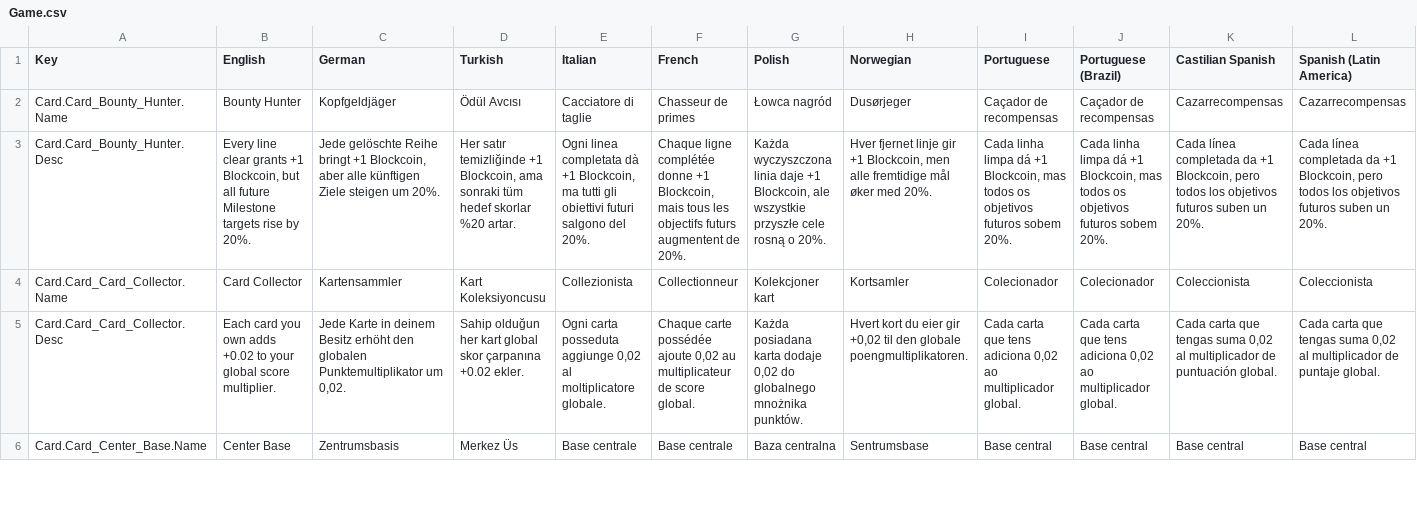
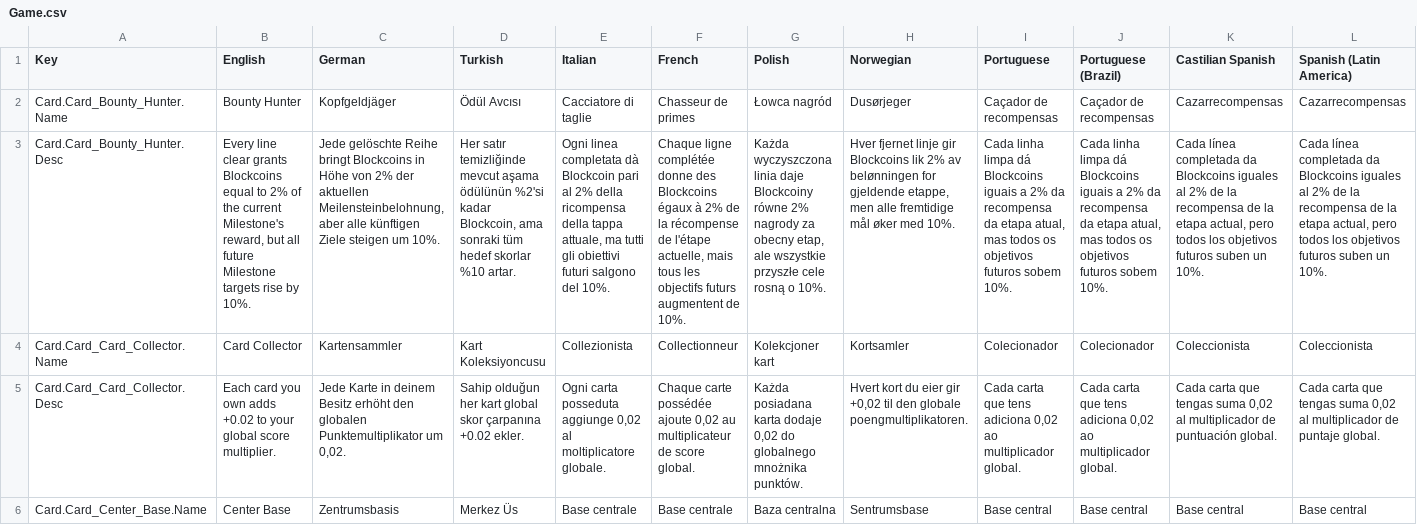
Before and after one commit to emirilgun91/BlockProject, a CSV file: Assets/SimpleLocalization/Resources/Localization/Game.csv, drawn as a sheet; only a part is shown; the diff covers the shown part only; the diff names each change by its address in the sheet, - before the commit and + after, or states it on an @@ line.

```diff
--- a/Assets/SimpleLocalization/Resources/Localization/Game.csv
+++ b/Assets/SimpleLocalization/Resources/Localization/Game.csv
-B3 (English): …clear grants +1 Blockcoin, but all future Milestone targets rise by 20%.
+B3 (English): …clear grants Blockcoins equal to 2% of the current Milestone's reward, but all future Milestone targets rise by 10%.
-C3 (German): …Reihe bringt +1 Blockcoin, aber alle künftigen Ziele steigen um 20%.
+C3 (German): …Reihe bringt Blockcoins in Höhe von 2% der aktuellen Meilensteinbelohnung, aber alle künftigen Ziele steigen um 10%.
-D3 (Turkish): …satır temizliğinde +1 Blockcoin, ama sonraki tüm hedef skorlar %20 artar.
+D3 (Turkish): …satır temizliğinde mevcut aşama ödülünün %2'si kadar Blockcoin, ama sonraki tüm hedef skorlar %10 artar.
-E3 (Italian): …completata dà +1 Blockcoin, ma tutti gli obiettivi futuri salgono del 20%.
+E3 (Italian): …completata dà Blockcoin pari al 2% della ricompensa della tappa attuale, ma tutti gli obiettivi futuri salgono del 10%.
-F3 (French): …complétée donne +1 Blockcoin, mais tous les objectifs futurs augmentent de 20%.
+F3 (French): …complétée donne des Blockcoins égaux à 2% de la récompense de l'étape actuelle, mais tous les objectifs futurs augmentent de 10%.
-G3 (Polish): …linia daje +1 Blockcoin, ale wszystkie przyszłe cele rosną o 20%.
+G3 (Polish): …linia daje Blockcoiny równe 2% nagrody za obecny etap, ale wszystkie przyszłe cele rosną o 10%.
-H3 (Norwegian): …linje gir +1 Blockcoin, men alle fremtidige mål øker med 20%.
+H3 (Norwegian): …linje gir Blockcoins lik 2% av belønningen for gjeldende etappe, men alle fremtidige mål øker med 10%.
-I3 (Portuguese): …limpa dá +1 Blockcoin, mas todos os objetivos futuros sobem 20%.
+I3 (Portuguese): …limpa dá Blockcoins iguais a 2% da recompensa da etapa atual, mas todos os objetivos futuros sobem 10%.
-J3 (Portuguese (Brazil)): …limpa dá +1 Blockcoin, mas todos os objetivos futuros sobem 20%.
+J3 (Portuguese (Brazil)): …limpa dá Blockcoins iguais a 2% da recompensa da etapa atual, mas todos os objetivos futuros sobem 10%.
-K3 (Castilian Spanish): …completada da +1 Blockcoin, pero todos los objetivos futuros suben un 20%.
+K3 (Castilian Spanish): …completada da Blockcoins iguales al 2% de la recompensa de la etapa actual, pero todos los objetivos futuros suben un 10%.
-L3 (Spanish (Latin America)): …completada da +1 Blockcoin, pero todos los objetivos futuros suben un 20%.
+L3 (Spanish (Latin America)): …completada da Blockcoins iguales al 2% de la recompensa de la etapa actual, pero todos los objetivos futuros suben un 10%.
```
Also changed, not shown: 1 added row and 49 edited cells elsewhere in this file, Assets/SimpleLocalization/Resources/Localization/MainMenu.csv, 45 other files.
